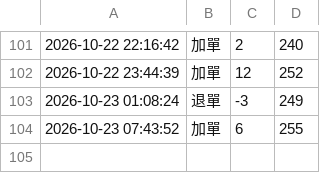
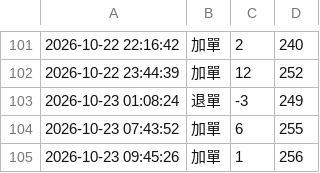
Before and after one commit to tinklokah/eunji1115, a CSV file: history.csv, drawn as a sheet; only a part is shown, gaps mark what is left out; the diff names each change by its address in the sheet, - before the commit and + after, or states it on an @@ line.

Commit message:
更新 history.csv 2026-10-23 09:45:28

```diff
--- a/history.csv
+++ b/history.csv
+row 105: 2026-10-23 09:45:26 | 加單 | 1 | 256
```
